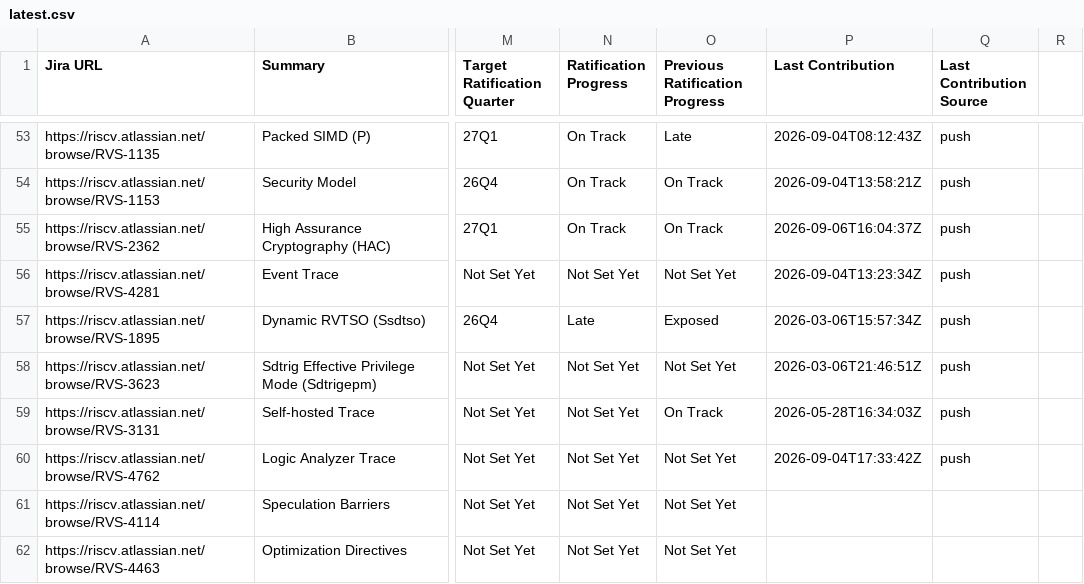
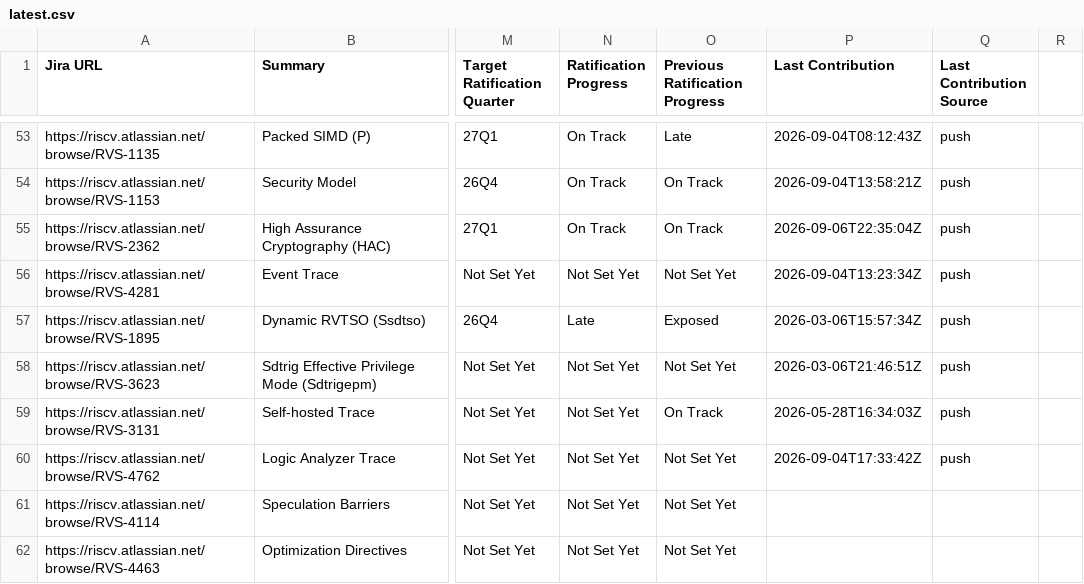
Before and after one commit to riscv/adm-spec-dashboard, a CSV file: web-ui/public/latest.csv, drawn as a sheet; only a part is shown, gaps mark what is left out; the diff names each change by its address in the sheet, - before the commit and + after, or states it on an @@ line.

```diff
--- a/web-ui/public/latest.csv
+++ b/web-ui/public/latest.csv
-P55 (Last Contribution): 2026-09-06T16:04:37Z
+P55 (Last Contribution): 2026-09-06T22:35:04Z
```
Also changed, not shown: 1 other file.
